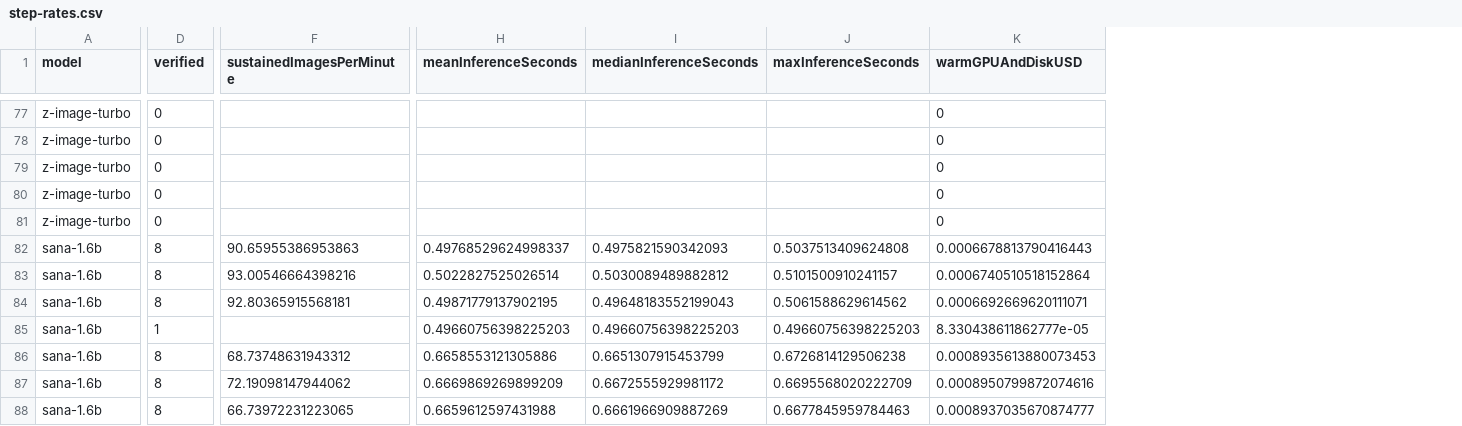
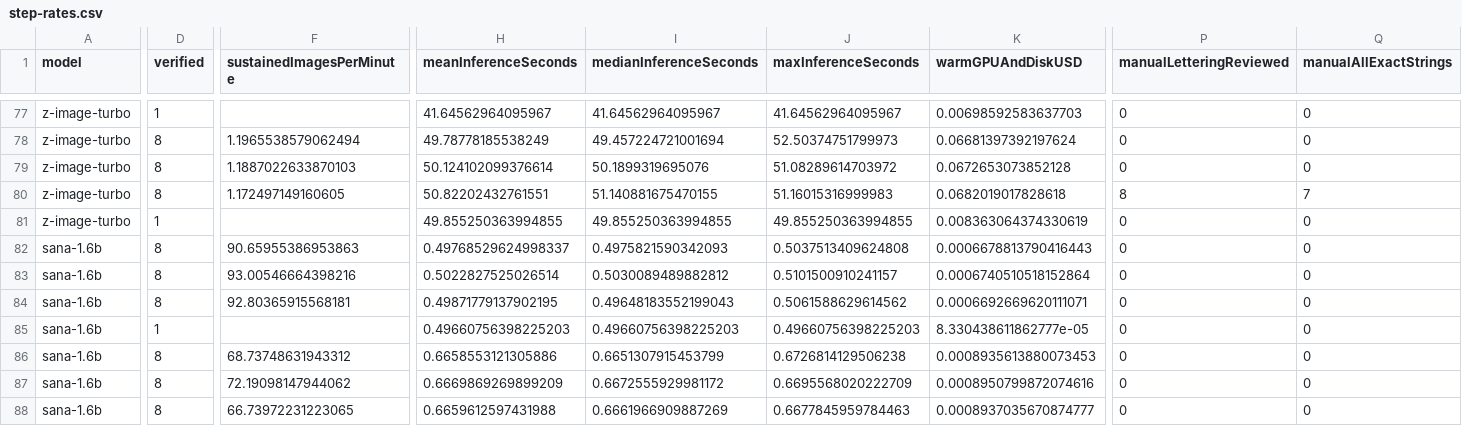
Before and after one commit to EvanR12345/questiontemplate.com, a CSV file: studio-manhwa-step-sweep-20261122/step-rates.csv, drawn as a sheet; only a part is shown, gaps mark what is left out; removed rows and columns are numbered as before the commit, all else as after; rows hold the shown columns only; the diff covers the shown part only; the diff names each change by its address in the sheet, - before the commit and + after, or states it on an @@ line.

```diff
--- a/studio-manhwa-step-sweep-20261122/step-rates.csv
+++ b/studio-manhwa-step-sweep-20261122/step-rates.csv
+column P (manualLetteringReviewed), rows 77-79: all 0; rows 81-88: all 0
+column Q (manualAllExactStrings), rows 77-79: all 0; rows 81-88: all 0
-D77 (verified): 0
+D77 (verified): 1
-H77 (meanInferenceSeconds): (empty)
+H77 (meanInferenceSeconds): 41.64562964095967
-I77 (medianInferenceSeconds): (empty)
+I77 (medianInferenceSeconds): 41.64562964095967
-J77 (maxInferenceSeconds): (empty)
+J77 (maxInferenceSeconds): 41.64562964095967
-K77 (warmGPUAndDiskUSD): 0
+K77 (warmGPUAndDiskUSD): 0.00698592583637703
-D78:D79 (verified): 0
+D78:D79 (verified): 8
-F78 (sustainedImagesPerMinute): (empty)
+F78 (sustainedImagesPerMinute): 1.1965538579062494
-H78 (meanInferenceSeconds): (empty)
+H78 (meanInferenceSeconds): 49.78778185538249
-I78 (medianInferenceSeconds): (empty)
+I78 (medianInferenceSeconds): 49.457224721001694
-J78 (maxInferenceSeconds): (empty)
+J78 (maxInferenceSeconds): 52.50374751799973
-K78 (warmGPUAndDiskUSD): 0
+K78 (warmGPUAndDiskUSD): 0.06681397392197624
-F79 (sustainedImagesPerMinute): (empty)
+F79 (sustainedImagesPerMinute): 1.1887022633870103
-H79 (meanInferenceSeconds): (empty)
+H79 (meanInferenceSeconds): 50.124102099376614
-I79 (medianInferenceSeconds): (empty)
+I79 (medianInferenceSeconds): 50.1899319695076
-J79 (maxInferenceSeconds): (empty)
+J79 (maxInferenceSeconds): 51.08289614703972
-K79 (warmGPUAndDiskUSD): 0
+K79 (warmGPUAndDiskUSD): 0.0672653073852128
-row 80: z-image-turbo | 0 |  |  |  |  | 0
+row 80: z-image-turbo | 8 | 1.172497149160605 | 50.82202432761551 | 51.140881675470155 | 51.16015316999983 | 0.0682019017828618 | 8 | 7
-D81 (verified): 0
+D81 (verified): 1
-H81 (meanInferenceSeconds): (empty)
+H81 (meanInferenceSeconds): 49.855250363994855
-I81 (medianInferenceSeconds): (empty)
+I81 (medianInferenceSeconds): 49.855250363994855
-J81 (maxInferenceSeconds): (empty)
+J81 (maxInferenceSeconds): 49.855250363994855
-K81 (warmGPUAndDiskUSD): 0
+K81 (warmGPUAndDiskUSD): 0.008363064374330619
```
Also changed, not shown: 3 added rows, 3 removed rows and 54 edited cells elsewhere in this file, 6 other files.
